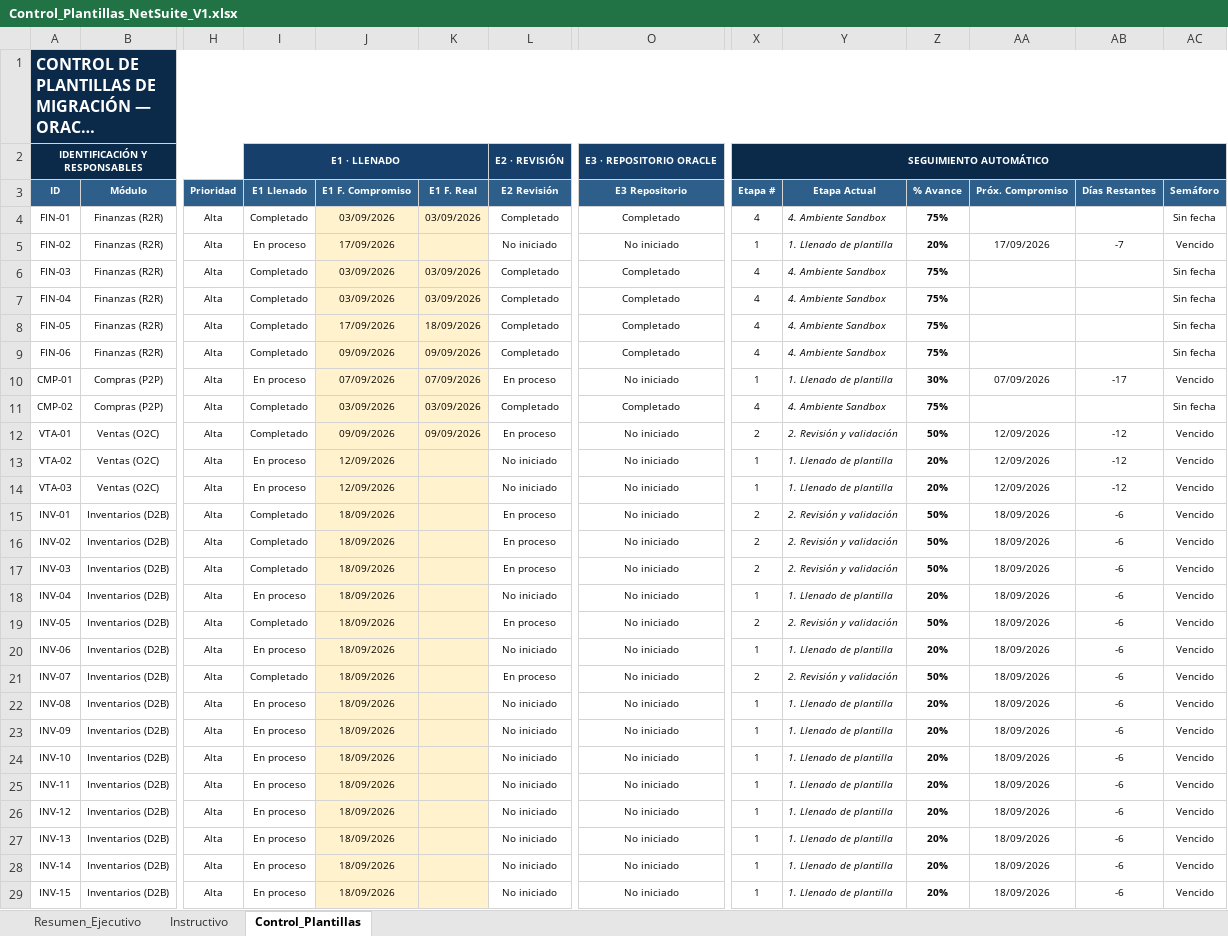
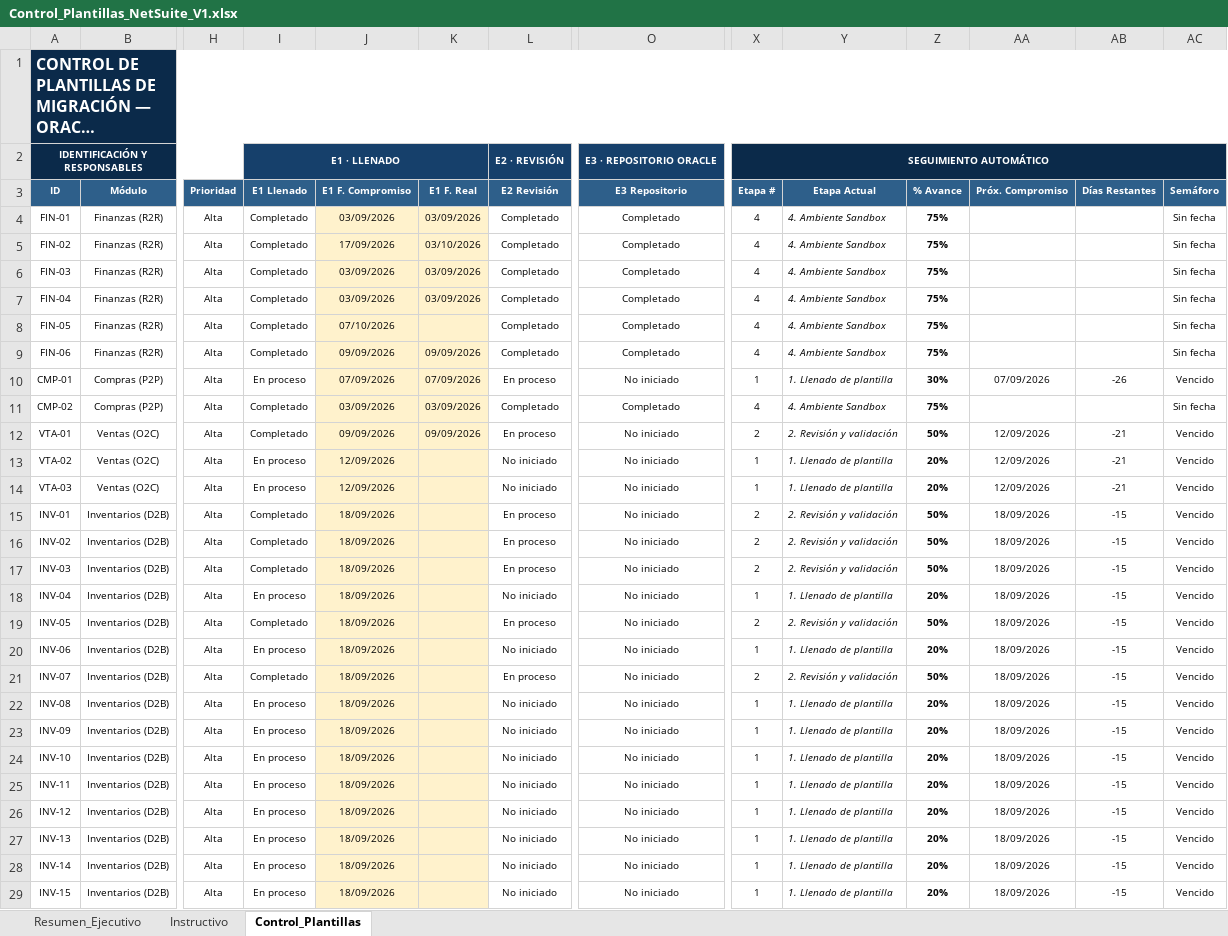
Before and after one commit to cateladino/tablero-plantillas-oracle, an Excel workbook: datos/Control_Plantillas_NetSuite_V1.xlsx, sheet Control_Plantillas, drawn as a sheet; only a part is shown, gaps mark what is left out; long unchanged cells end in …; values as stored, in another font and other column widths than the file's, no borders; charts and pictures and conditional formats not drawn; the diff covers the shown part only; the diff names each change by its address in the sheet, - before the commit and + after, or states it on an @@ line.

```diff
--- a/datos/Control_Plantillas_NetSuite_V1.xlsx (sheet Control_Plantillas)
+++ b/datos/Control_Plantillas_NetSuite_V1.xlsx (sheet Control_Plantillas)
-I5 (E1 Llenado): En proceso
+I5 (E1 Llenado): Completado
-K5 (E1 F. Real): (empty)
+K5 (E1 F. Real): 03/10/2026
-L5 (E2 Revisión): No iniciado
+L5 (E2 Revisión): Completado
-O5 (E3 Repositorio): No iniciado
+O5 (E3 Repositorio): Completado
-X5 (Etapa #): 1
+X5 (Etapa #): 4
-Y5 (Etapa Actual): 1. Llenado de plantilla
+Y5 (Etapa Actual): 4. Ambiente Sandbox
-Z5 (% Avance): 20%
+Z5 (% Avance): 75%
-AA5 (Próx. Compromiso): 17/09/2026
+AA5 (Próx. Compromiso): (empty)
-AB5 (Días Restantes): -7
+AB5 (Días Restantes): (empty)
-AC5 (Semáforo): Vencido
+AC5 (Semáforo): Sin fecha
-J8 (E1 F. Compromiso): 17/09/2026
+J8 (E1 F. Compromiso): 07/10/2026
-K8 (E1 F. Real): 18/09/2026
+K8 (E1 F. Real): (empty)
-AB10 (Días Restantes): -17
+AB10 (Días Restantes): -26
-AB12:AB14 (Días Restantes): -12
+AB12:AB14 (Días Restantes): -21
-AB15:AB29 (Días Restantes): -6
+AB15:AB29 (Días Restantes): -15
```
Also changed, not shown: 14 edited cells elsewhere in this sheet, sheet Resumen_Ejecutivo, 2 other files.
